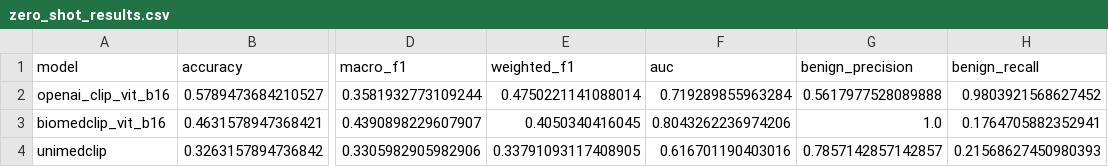
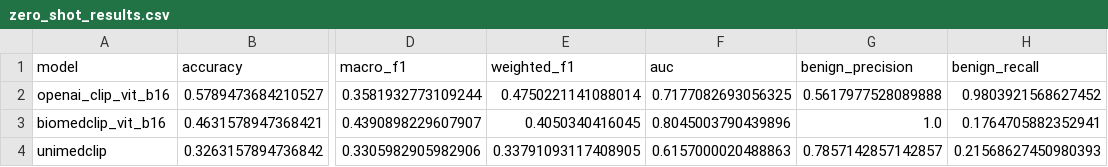
Before and after one commit to mase-ezra/busi-vlm-localisation, a CSV file: results/zero_shot_results.csv, drawn as a sheet; only a part is shown, gaps mark what is left out; the diff names each change by its address in the sheet, - before the commit and + after, or states it on an @@ line.

Commit message:
I updated the classification results with final runs

```diff
--- a/results/zero_shot_results.csv
+++ b/results/zero_shot_results.csv
-F2 (auc): 0.719289855963284
+F2 (auc): 0.7177082693056325
-F3 (auc): 0.8043262236974206
+F3 (auc): 0.8045003790439896
-F4 (auc): 0.616701190403016
+F4 (auc): 0.6157000020488863
```
Also changed, not shown: 13 other files.
